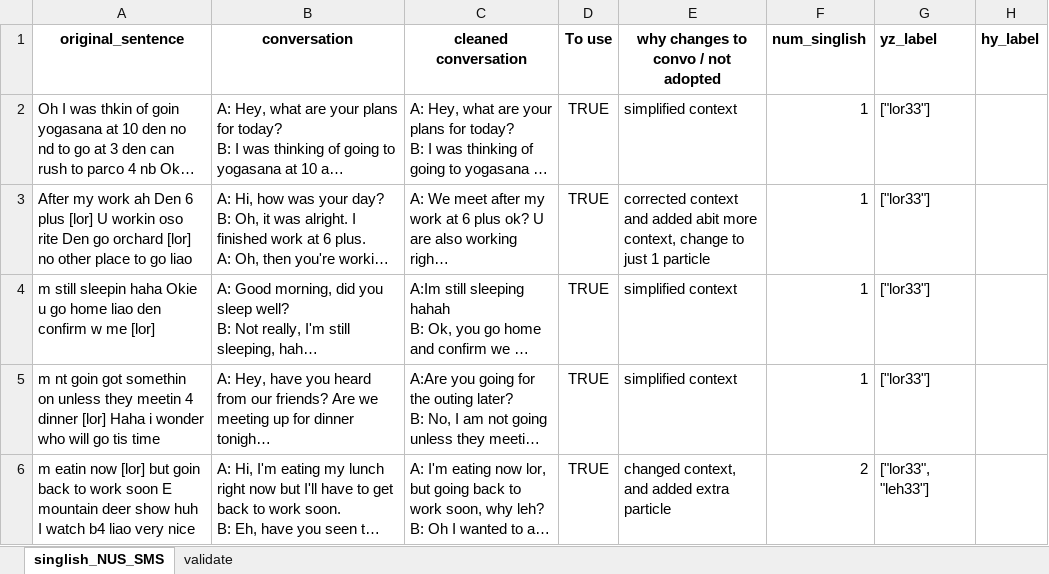
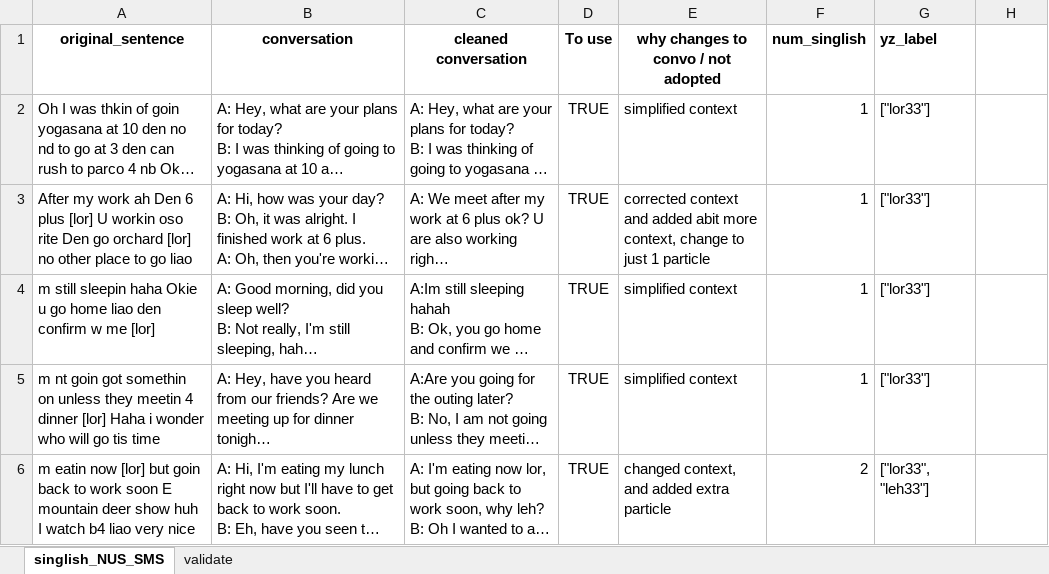
Before and after one commit to yizhenpong/SpeakSingapore, an Excel workbook: src/SpeakSingapore/data/singlish_NUS_SMS/processed_step_4_manual_clean/processed_step_4_manual_label.xlsx, sheet singlish_NUS_SMS, drawn as a sheet; only a part is shown; long unchanged cells end in …; values as stored, in another font and other column widths than the file's, no borders; the diff names each change by its address in the sheet, - before the commit and + after, or states it on an @@ line.

Commit message:
delete unnecessary columns in excel

```diff
--- a/src/SpeakSingapore/data/singlish_NUS_SMS/processed_step_4_manual_clean/processed_step_4_manual_label.xlsx (sheet singlish_NUS_SMS)
+++ b/src/SpeakSingapore/data/singlish_NUS_SMS/processed_step_4_manual_clean/processed_step_4_manual_label.xlsx (sheet singlish_NUS_SMS)
-H1: hy_label
+H1: (empty)
```
Also changed, not shown: 3 other files.
